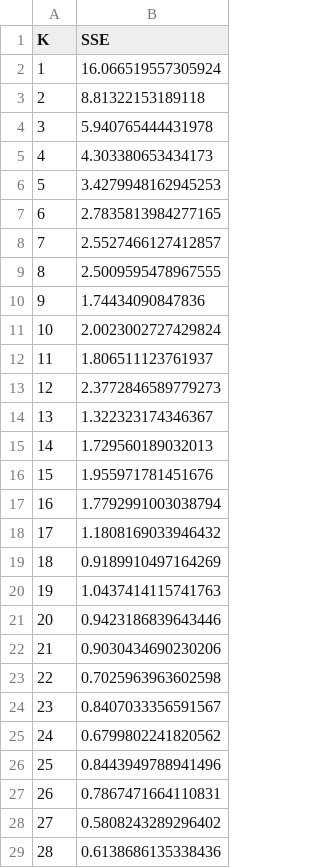
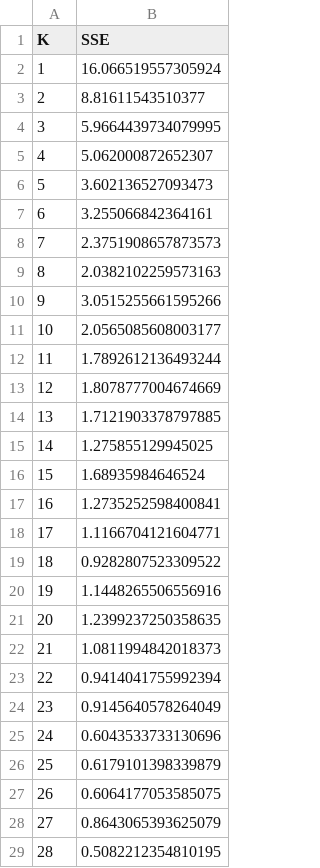
Before and after one commit to PorYoung/aq-data, a CSV file: K_Conv.csv, drawn as a sheet; only a part is shown; the diff covers the shown part only.

```diff
--- a/K_Conv.csv
+++ b/K_Conv.csv
@@ -2,28 +2,28 @@ K	SSE
 1	16.066519557305924
-2	8.81322153189118
-3	5.940765444431978
-4	4.303380653434173
-5	3.4279948162945253
-6	2.7835813984277165
-7	2.5527466127412857
-8	2.5009595478967555
-9	1.74434090847836
-10	2.0023002727429824
-11	1.806511123761937
-12	2.3772846589779273
-13	1.322323174346367
-14	1.729560189032013
-15	1.955971781451676
-16	1.7792991003038794
-17	1.1808169033946432
-18	0.9189910497164269
-19	1.0437414115741763
-20	0.9423186839643446
-21	0.9030434690230206
-22	0.7025963963602598
-23	0.8407033356591567
-24	0.6799802241820562
-25	0.8443949788941496
-26	0.7867471664110831
-27	0.5808243289296402
-28	0.6138686135338436
+2	8.81611543510377
+3	5.9664439734079995
+4	5.062000872652307
+5	3.602136527093473
+6	3.255066842364161
+7	2.3751908657873573
+8	2.0382102259573163
+9	3.0515255661595266
+10	2.0565085608003177
+11	1.7892612136493244
+12	1.8078777004674669
+13	1.7121903378797885
+14	1.275855129945025
+15	1.68935984646524
+16	1.2735252598400841
+17	1.1166704121604771
+18	0.9282807523309522
+19	1.1448265506556916
+20	1.2399237250358635
+21	1.0811994842018373
+22	0.9414041755992394
+23	0.9145640578264049
+24	0.6043533733130696
+25	0.6179101398339879
+26	0.6064177053585075
+27	0.8643065393625079
+28	0.5082212354810195
```
Also changed, not shown: 72 edited cells elsewhere in this file, 4 other files.
